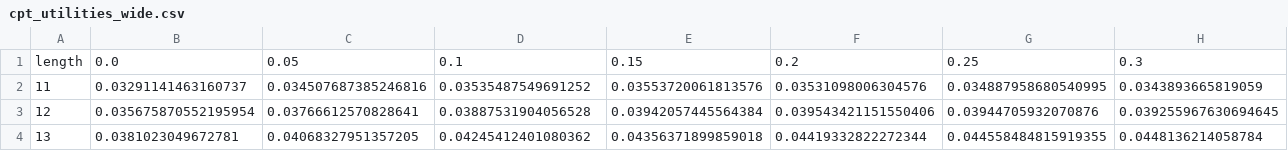
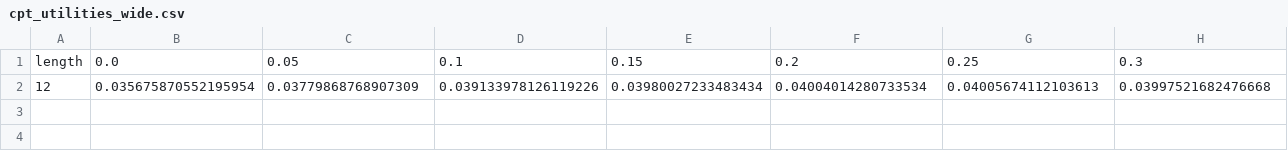
Before and after one commit to mcp656/Seminar, a CSV file: cpt_utilities_wide.csv, drawn as a sheet; only a part is shown; removed rows and columns are numbered as before the commit, all else as after; rows hold the shown columns only; the diff names each change by its address in the sheet, - before the commit and + after, or states it on an @@ line.

```diff
--- a/cpt_utilities_wide.csv
+++ b/cpt_utilities_wide.csv
-row 2: 11 | 0.03291141463160737 | 0.034507687385246816 | 0.03535487549691252 | 0.03553720061813576 | 0.03531098006304576 | 0.034887958680540995 | 0.0343893665819059
-row 3: 12 | 0.035675870552195954 | 0.03766612570828641 | 0.03887531904056528 | 0.03942057445564384 | 0.039543421151550406 | 0.03944705932070876 | 0.039255967630694645
-row 4: 13 | 0.0381023049672781 | 0.04068327951357205 | 0.04245412401080362 | 0.04356371899859018 | 0.04419332822272344 | 0.044558484815919355 | 0.0448136214058784
+row 2: 12 | 0.035675870552195954 | 0.03779868768907309 | 0.039133978126119226 | 0.03980027233483434 | 0.04004014280733534 | 0.04005674112103613 | 0.03997521682476668
```
Also changed, not shown: cpt_utilities_long.csv, 2 other files.
